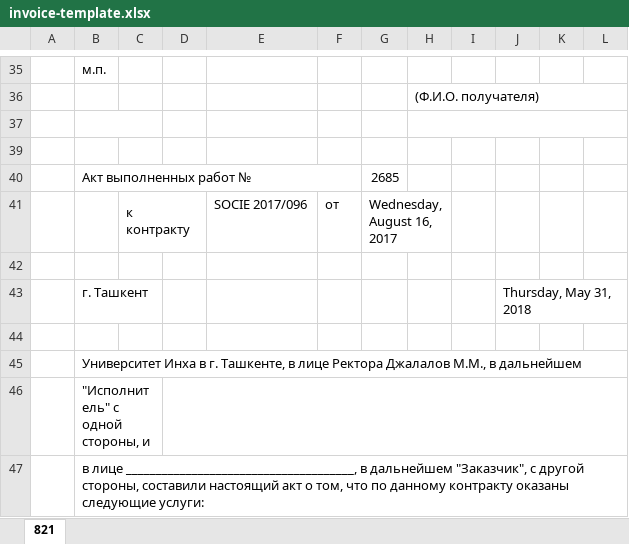
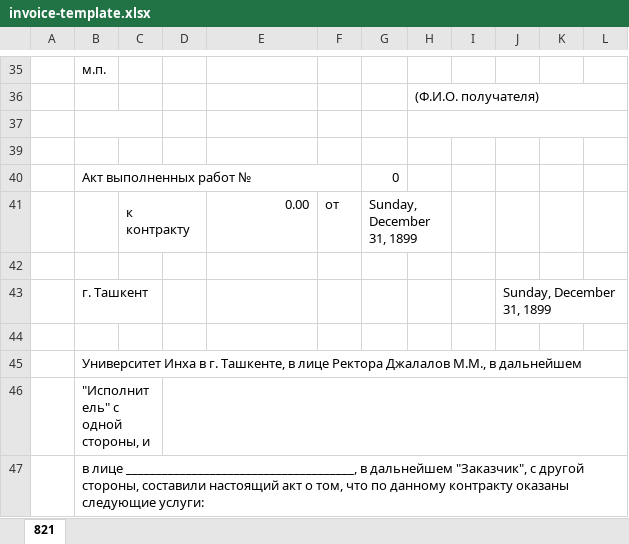
Before and after one commit to Bositkhon/InhaAccountingInvoiceApplication, an Excel workbook: uploads/invoice-template.xlsx, sheet 821, drawn as a sheet; only a part is shown, gaps mark what is left out; values as stored, in another font and other column widths than the file's, no cell formats; the diff covers the shown part only; the diff names each change by its address in the sheet, - before the commit and + after, or states it on an @@ line.

```diff
--- a/uploads/invoice-template.xlsx (sheet 821)
+++ b/uploads/invoice-template.xlsx (sheet 821)
-G40: 2685
+G40: 0
-E41: SOCIE 2017/096
+E41: 0.00
-G41: Wednesday, August 16, 2017
+G41: Sunday, December 31, 1899
-J43: Thursday, May 31, 2018
+J43: Sunday, December 31, 1899
```
Also changed, not shown: 3 added rows, 3 removed rows, 12 edited cells and merged cells elsewhere in this sheet, cell formats, 6 other files.
